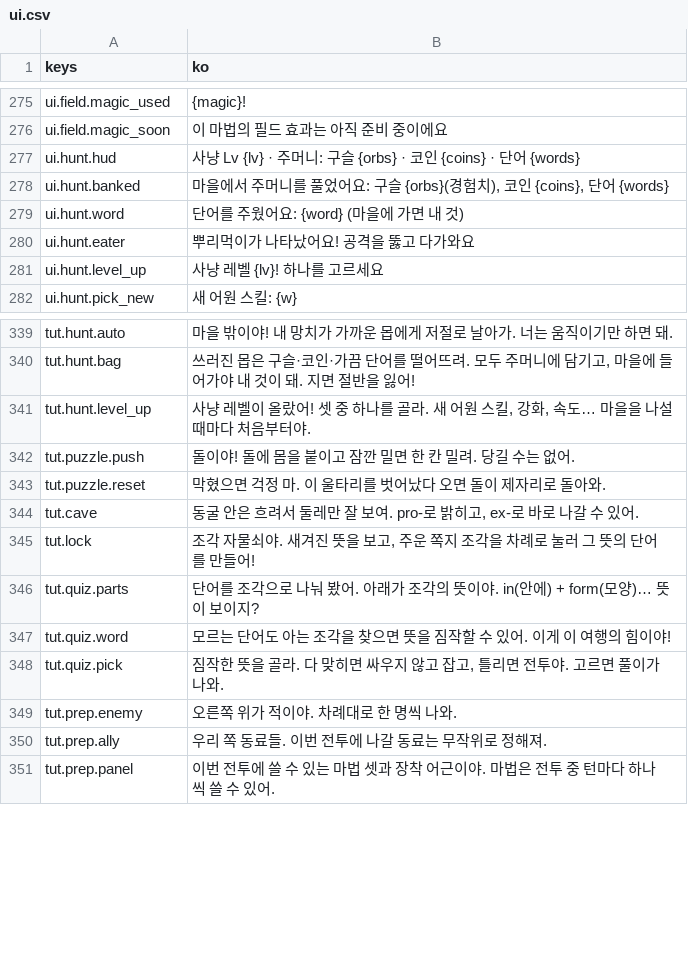
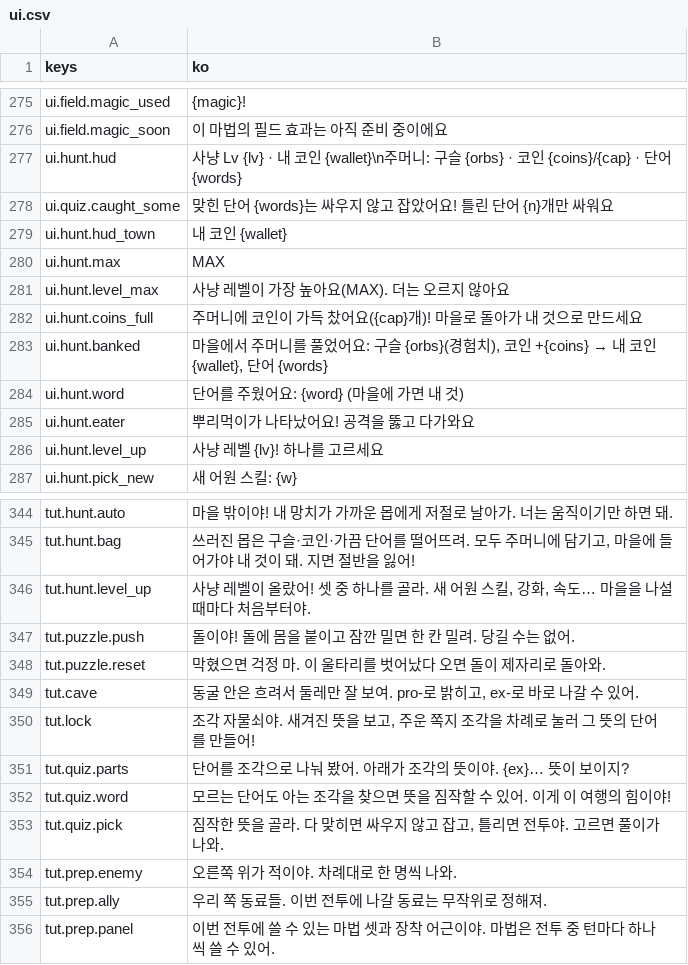
Before and after one commit to rosymaro/etymology-rpg, a CSV file: locale/ui.csv, drawn as a sheet; only a part is shown, gaps mark what is left out.

```diff
--- a/locale/ui.csv
+++ b/locale/ui.csv
@@ -279,4 +279,9 @@ ui.field.magic_used,{magic}!
 ui.field.magic_soon,이 마법의 필드 효과는 아직 준비 중이에요
-ui.hunt.hud,"사냥 Lv {lv}  ·  주머니: 구슬 {orbs} · 코인 {coins} · 단어 {words}"
-ui.hunt.banked,"마을에서 주머니를 풀었어요: 구슬 {orbs}(경험치), 코인 {coins}, 단어 {words}"
+ui.hunt.hud,"사냥 Lv {lv}  ·  내 코인 {wallet}\n주머니: 구슬 {orbs} · 코인 {coins}/{cap} · 단어 {words}"
+ui.quiz.caught_some,"맞힌 단어 {words}는 싸우지 않고 잡았어요! 틀린 단어 {n}개만 싸워요"
+ui.hunt.hud_town,내 코인 {wallet}
+ui.hunt.max,MAX
+ui.hunt.level_max,"사냥 레벨이 가장 높아요(MAX). 더는 오르지 않아요"
+ui.hunt.coins_full,"주머니에 코인이 가득 찼어요({cap}개)! 마을로 돌아가 내 것으로 만드세요"
+ui.hunt.banked,"마을에서 주머니를 풀었어요: 구슬 {orbs}(경험치), 코인 +{coins} → 내 코인 {wallet}, 단어 {words}"
 ui.hunt.word,"단어를 주웠어요: {word} (마을에 가면 내 것)"
@@ -348,3 +353,3 @@ tut.cave,"동굴 안은 흐려서 둘레만 잘 보여. pro-로 밝히고, ex-
 tut.lock,"조각 자물쇠야. 새겨진 뜻을 보고, 주운 쪽지 조각을 차례로 눌러 그 뜻의 단어를 만들어!"
-tut.quiz.parts,"단어를 조각으로 나눠 봤어. 아래가 조각의 뜻이야. in(안에) + form(모양)… 뜻이 보이지?"
+tut.quiz.parts,"단어를 조각으로 나눠 봤어. 아래가 조각의 뜻이야. {ex}… 뜻이 보이지?"
 tut.quiz.word,"모르는 단어도 아는 조각을 찾으면 뜻을 짐작할 수 있어. 이게 이 여행의 힘이야!"
```
Also changed, not shown: 12 other files.
